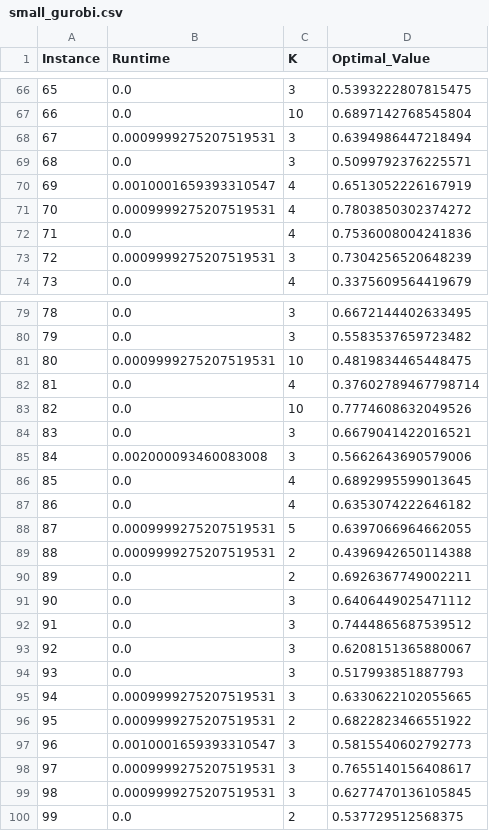
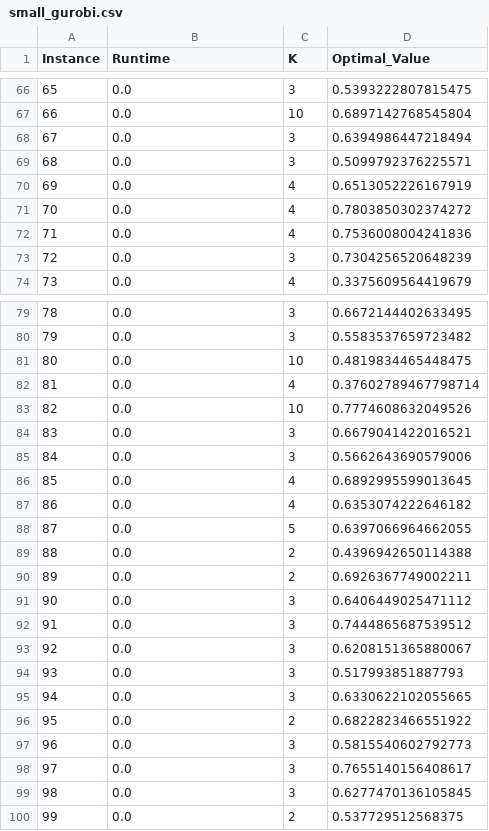
Before and after one commit to yelmokht/assortment-planning-problem, a CSV file: results/AP/small_gurobi.csv, drawn as a sheet; only a part is shown, gaps mark what is left out; the diff covers the shown part only.

```diff
--- a/results/AP/small_gurobi.csv
+++ b/results/AP/small_gurobi.csv
@@ -67,8 +67,8 @@ Instance,Runtime,K,Optimal_Value
 66,0.0,10,0.6897142768545804
-67,0.0009999275207519531,3,0.6394986447218494
+67,0.0,3,0.6394986447218494
 68,0.0,3,0.5099792376225571
-69,0.0010001659393310547,4,0.6513052226167919
-70,0.0009999275207519531,4,0.7803850302374272
+69,0.0,4,0.6513052226167919
+70,0.0,4,0.7803850302374272
 71,0.0,4,0.7536008004241836
-72,0.0009999275207519531,3,0.7304256520648239
+72,0.0,3,0.7304256520648239
 73,0.0,4,0.3375609564419679
@@ -80,3 +80,3 @@ Instance,Runtime,K,Optimal_Value
 79,0.0,3,0.5583537659723482
-80,0.0009999275207519531,10,0.4819834465448475
+80,0.0,10,0.4819834465448475
 81,0.0,4,0.37602789467798714
@@ -84,7 +84,7 @@ Instance,Runtime,K,Optimal_Value
 83,0.0,3,0.6679041422016521
-84,0.002000093460083008,3,0.5662643690579006
+84,0.0,3,0.5662643690579006
 85,0.0,4,0.6892995599013645
 86,0.0,4,0.6353074222646182
-87,0.0009999275207519531,5,0.6397066964662055
-88,0.0009999275207519531,2,0.4396942650114388
+87,0.0,5,0.6397066964662055
+88,0.0,2,0.4396942650114388
 89,0.0,2,0.6926367749002211
@@ -94,7 +94,7 @@ Instance,Runtime,K,Optimal_Value
 93,0.0,3,0.517993851887793
-94,0.0009999275207519531,3,0.6330622102055665
-95,0.0009999275207519531,2,0.6822823466551922
-96,0.0010001659393310547,3,0.5815540602792773
-97,0.0009999275207519531,3,0.7655140156408617
-98,0.0009999275207519531,3,0.6277470136105845
+94,0.0,3,0.6330622102055665
+95,0.0,2,0.6822823466551922
+96,0.0,3,0.5815540602792773
+97,0.0,3,0.7655140156408617
+98,0.0,3,0.6277470136105845
 99,0.0,2,0.537729512568375
```
Also changed, not shown: 34 edited cells elsewhere in this file, results/AP/medium.csv, results/APC_IP/small_heuristic_p_1.csv, 16 other files.
